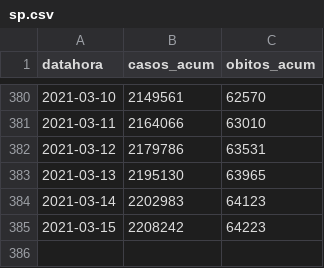
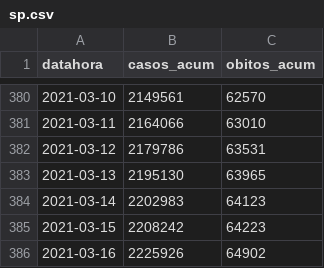
Before and after one commit to seade-R/dados-covid-sp, a CSV file: data/sp.csv, drawn as a sheet; only a part is shown, gaps mark what is left out; the diff names each change by its address in the sheet, - before the commit and + after, or states it on an @@ line.

```diff
--- a/data/sp.csv
+++ b/data/sp.csv
+row 386: 2021-03-16 | 2225926 | 64902
```
Also changed, not shown: data/br.csv, data/plano_sp_leitos_internacoes_serie_nova.csv, 4 other files.
